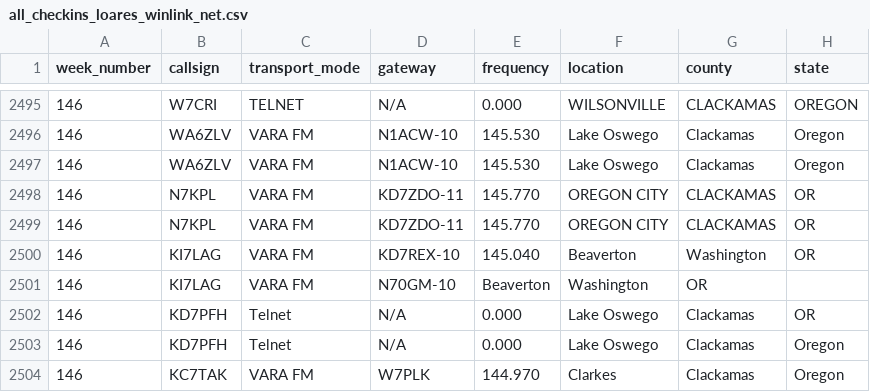
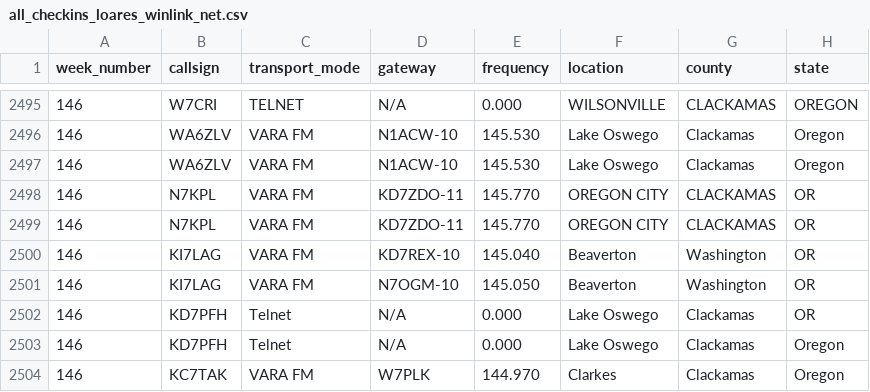
Before and after one commit to drizzlecombe/wlnet, a CSV file: raw_data/all_checkins_loares_winlink_net.csv, drawn as a sheet; only a part is shown, gaps mark what is left out.

Commit message:
Checkins database and updated raw data for week 146

```diff
--- a/raw_data/all_checkins_loares_winlink_net.csv
+++ b/raw_data/all_checkins_loares_winlink_net.csv
@@ -2500,3 +2500,3 @@
 146, KI7LAG, VARA FM, KD7REX-10, 145.040, Beaverton, Washington, OR
-146, KI7LAG, VARA FM, N70GM-10, Beaverton, Washington, OR
+146, KI7LAG, VARA FM, N7OGM-10, 145.050, Beaverton, Washington, OR
 146, KD7PFH, Telnet, N/A, 0.000, Lake Oswego, Clackamas, OR
```
Also changed, not shown: 1 other file.
